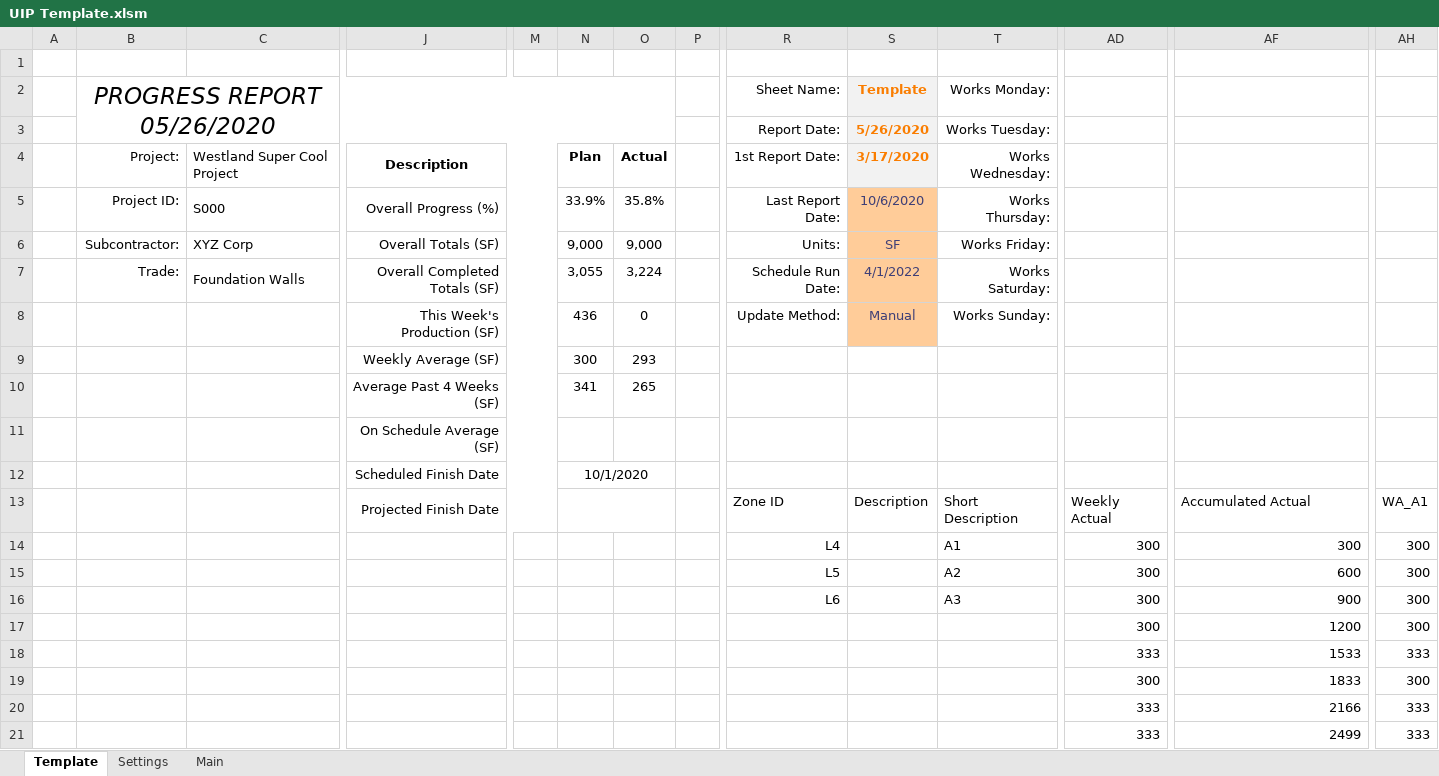
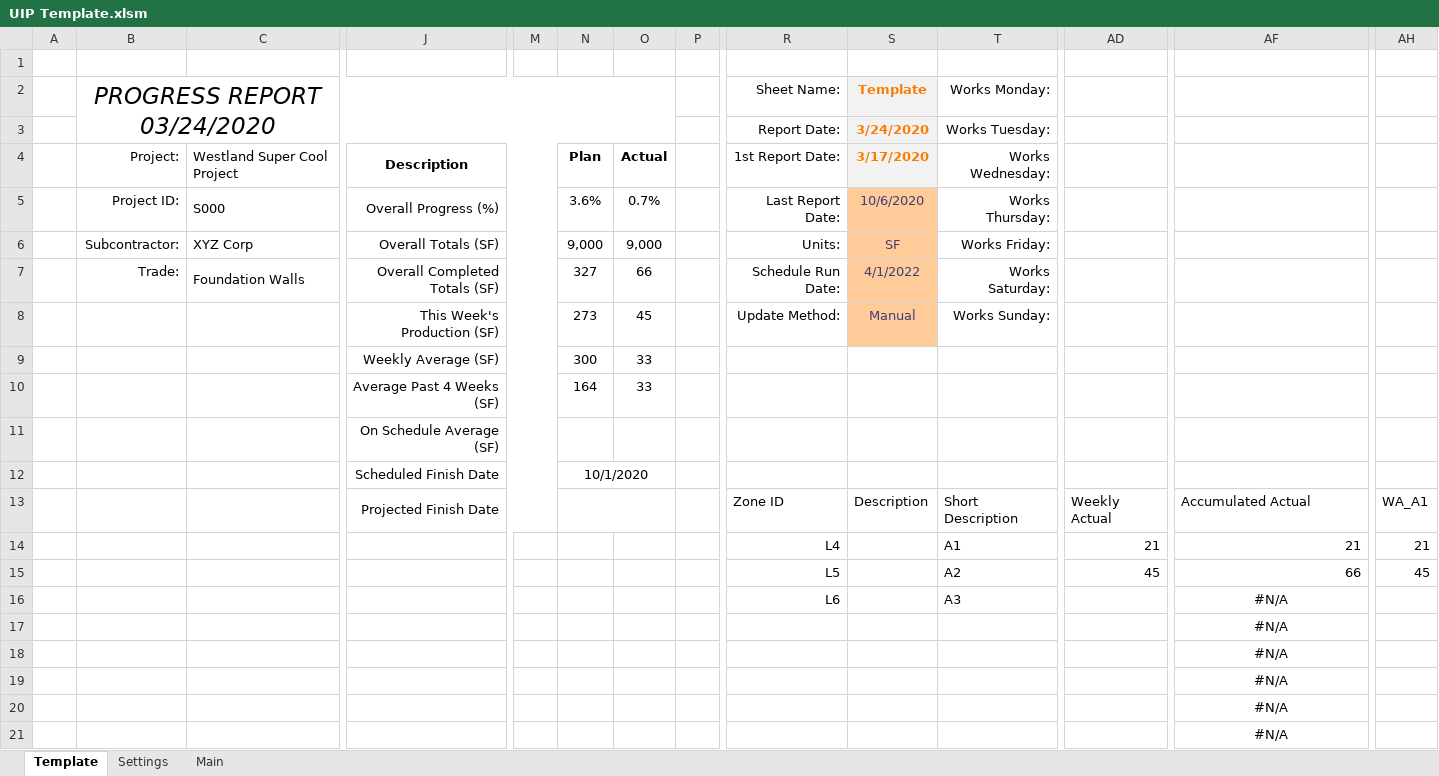
Before and after one commit to CamronWalker/UIP, an Excel workbook: UIP Template.xlsm, sheet Template, drawn as a sheet; only a part is shown, gaps mark what is left out; values as stored, in another font and other column widths than the file's, no borders; charts and pictures and conditional formats and table styles not drawn; removed rows and columns are numbered as before the commit, all else as after; rows hold the shown columns only; the diff covers the shown part only; the diff names each change by its address in the sheet, - before the commit and + after, or states it on an @@ line.

Commit message:
Fixed Formula for 0 prod weeks

```diff
--- a/UIP Template.xlsm (sheet Template)
+++ b/UIP Template.xlsm (sheet Template)
-B2: PROGRESS REPORT 05/26/2020
+B2: PROGRESS REPORT 03/24/2020
-S3: 5/26/2020
+S3: 3/24/2020
-N5: 33.9%
+N5: 3.6%
-O5: 35.8%
+O5: 0.7%
-N7: 3,055
+N7: 327
-O7: 3,224
+O7: 66
-N8: 436
+N8: 273
-O8: 0
+O8: 45
-O9: 293
+O9: 33
-row 10:  |  |  | Average Past 4 Weeks (SF) |  | 341 | 265
+row 10:  |  |  | Average Past 4 Weeks (SF) |  | 164 | 33
-AD14: 300
+AD14: 21
-AF14: 300
+AF14: 21
-AH14: 300
+AH14: 21
-AD15: 300
+AD15: 45
-AF15: 600
+AF15: 66
-AH15: 300
+AH15: 45
-AD16:AD17: 300
+AD16:AD17: (empty)
-AF16: 900
+AF16: #N/A
-AF16:AF21 alignment: right
+AF16:AF21 alignment: center
-AH16:AH17: 300
+AH16:AH17: (empty)
-AF17: 1200
+AF17: #N/A
-AD18: 333
+AD18: (empty)
-AF18: 1533
+AF18: #N/A
-AH18: 333
+AH18: (empty)
-AD19: 300
+AD19: (empty)
-AF19: 1833
+AF19: #N/A
-AH19: 300
+AH19: (empty)
-AD20:AD21: 333
+AD20:AD21: (empty)
-AF20: 2166
+AF20: #N/A
-AH20:AH21: 333
+AH20:AH21: (empty)
-AF21: 2499
+AF21: #N/A
```
Also changed, not shown: 11 edited cells and cell formats elsewhere in this sheet, sheet Main, charts or pictures, 1 other file.
